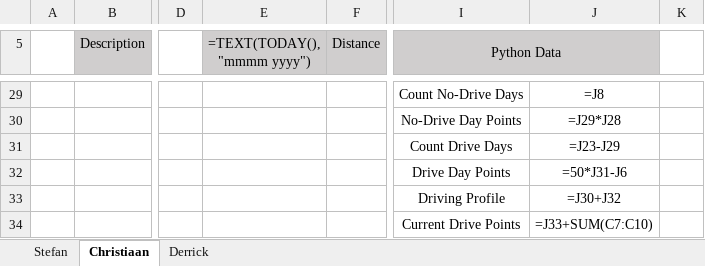
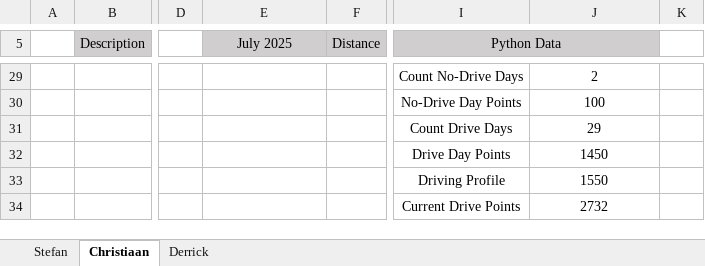
Before and after one commit to StefanObie/DriveDashboardPython, an Excel workbook: DriveSummaryPython.xlsx, sheet Christiaan, drawn as a sheet; only a part is shown, gaps mark what is left out; values as stored, in another font and other column widths than the file's, no borders; formulas without a stored value are shown as written; conditional formats and table styles not drawn; the diff covers the shown part only; the diff names each change by its address in the sheet, - before the commit and + after, or states it on an @@ line.

```diff
--- a/DriveSummaryPython.xlsx (sheet Christiaan)
+++ b/DriveSummaryPython.xlsx (sheet Christiaan)
-E5: =TEXT(TODAY(), "mmmm yyyy")
+E5: July 2025
-J29: =J8
+J29: 2
-J30: =J29*J28
+J30: 100
-J31: =J23-J29
+J31: 29
-J32: =50*J31-J6
+J32: 1450
-J33: =J30+J32
+J33: 1550
-J34: =J33+SUM(C7:C10)
+J34: 2732
```
Also changed, not shown: 2 added rows, 2 removed rows and 24 edited cells elsewhere in this sheet, sheet Derrick, sheet Stefan, hidden cells, 2 other files.
